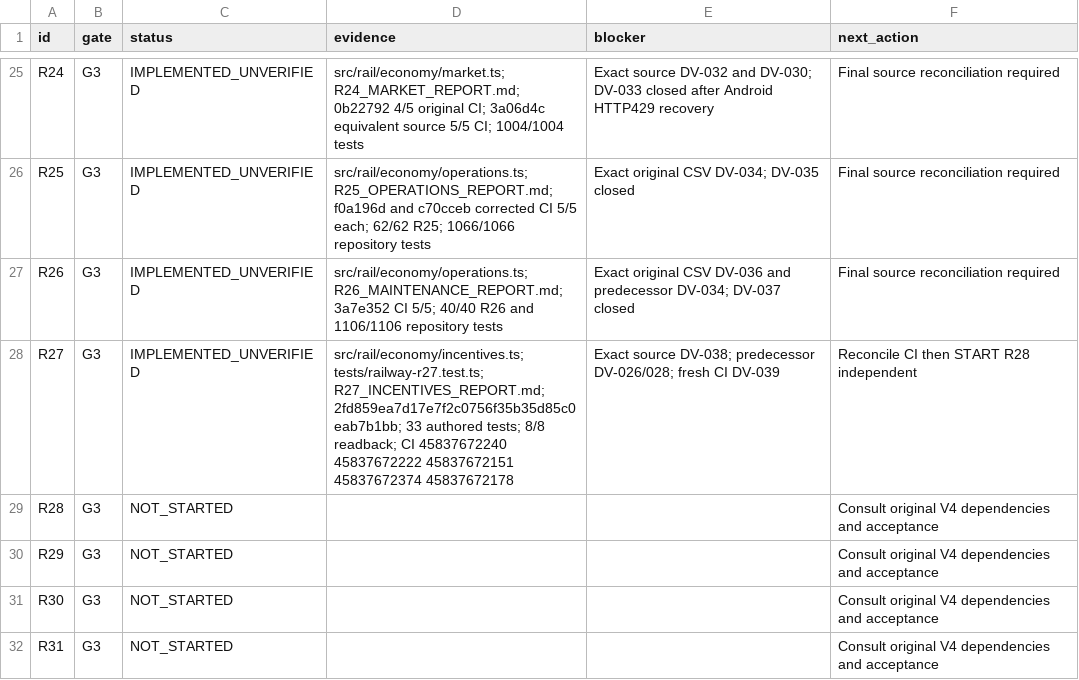
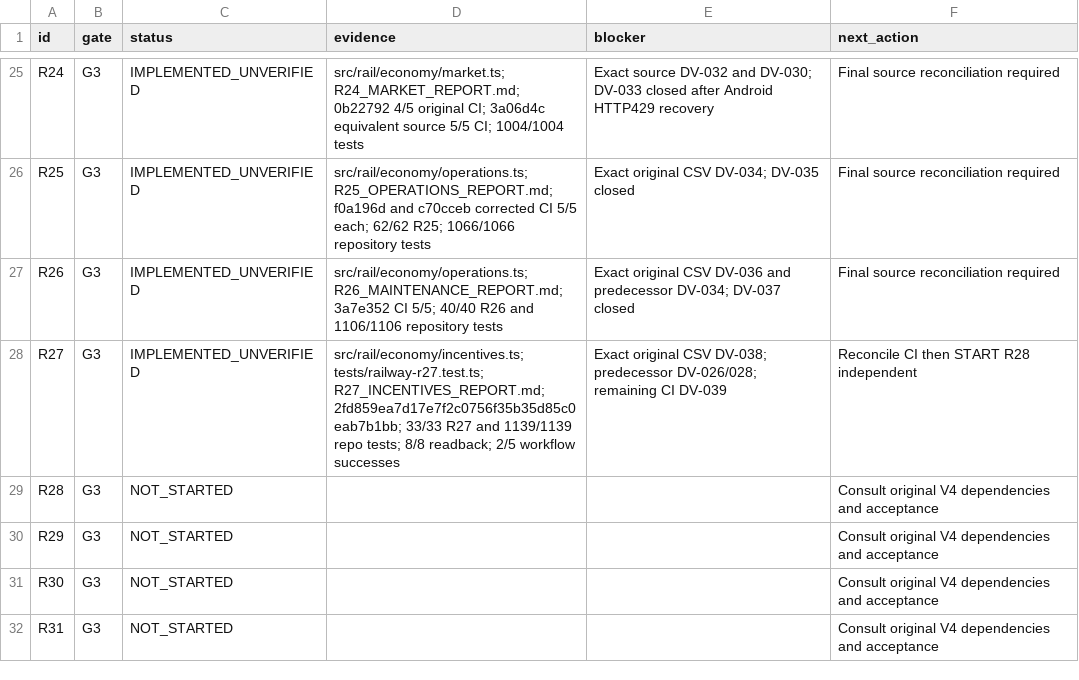
Before and after one commit to S2zxx0zxx/Railway-Ceo-, a CSV file: docs/railway/EXECUTION_LEDGER.csv, drawn as a sheet; only a part is shown, gaps mark what is left out.

Commit message:
R27: record verified incentive regression CI evidence

```diff
--- a/docs/railway/EXECUTION_LEDGER.csv
+++ b/docs/railway/EXECUTION_LEDGER.csv
@@ -27,3 +27,3 @@ R25,G3,IMPLEMENTED_UNVERIFIED,src/rail/economy/operations.ts; R25_OPERATIONS_REP
 R26,G3,IMPLEMENTED_UNVERIFIED,src/rail/economy/operations.ts; R26_MAINTENANCE_REPORT.md; 3a7e352 CI 5/5; 40/40 R26 and 1106/1106 repository tests,Exact original CSV DV-036 and predecessor DV-034; DV-037 closed,Final source reconciliation required
-R27,G3,IMPLEMENTED_UNVERIFIED,src/rail/economy/incentives.ts; tests/railway-r27.test.ts; R27_INCENTIVES_REPORT.md; 2fd859ea7d17e7f2c0756f35b35d85c0eab7b1bb; 33 authored tests; 8/8 readback; CI 45837672240 45837672222 45837672151 45837672374 45837672178,Exact source DV-038; predecessor DV-026/028; fresh CI DV-039,Reconcile CI then START R28 independent
+R27,G3,IMPLEMENTED_UNVERIFIED,src/rail/economy/incentives.ts; tests/railway-r27.test.ts; R27_INCENTIVES_REPORT.md; 2fd859ea7d17e7f2c0756f35b35d85c0eab7b1bb; 33/33 R27 and 1139/1139 repo tests; 8/8 readback; 2/5 workflow successes,Exact original CSV DV-038; predecessor DV-026/028; remaining CI DV-039,Reconcile CI then START R28 independent
 R28,G3,NOT_STARTED,,,Consult original V4 dependencies and acceptance
```
Also changed, not shown: docs/railway/DEFERRED_VERIFICATION.csv, 2 other files.
